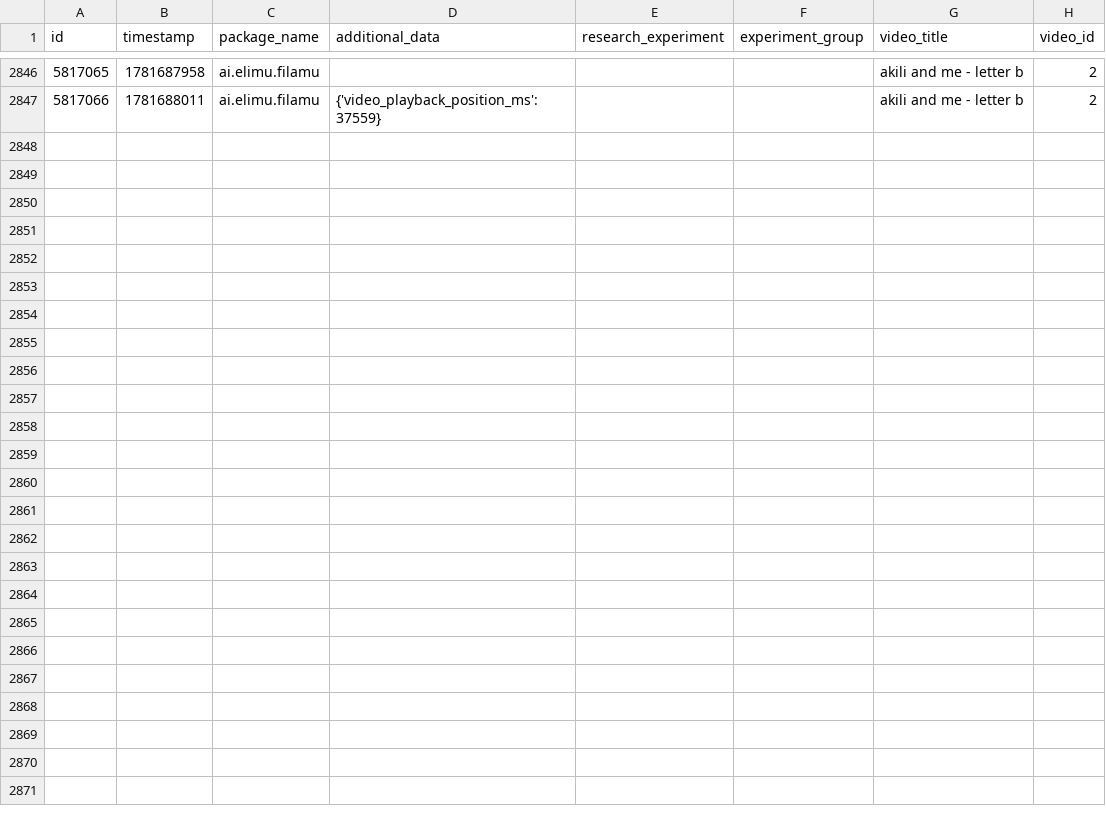
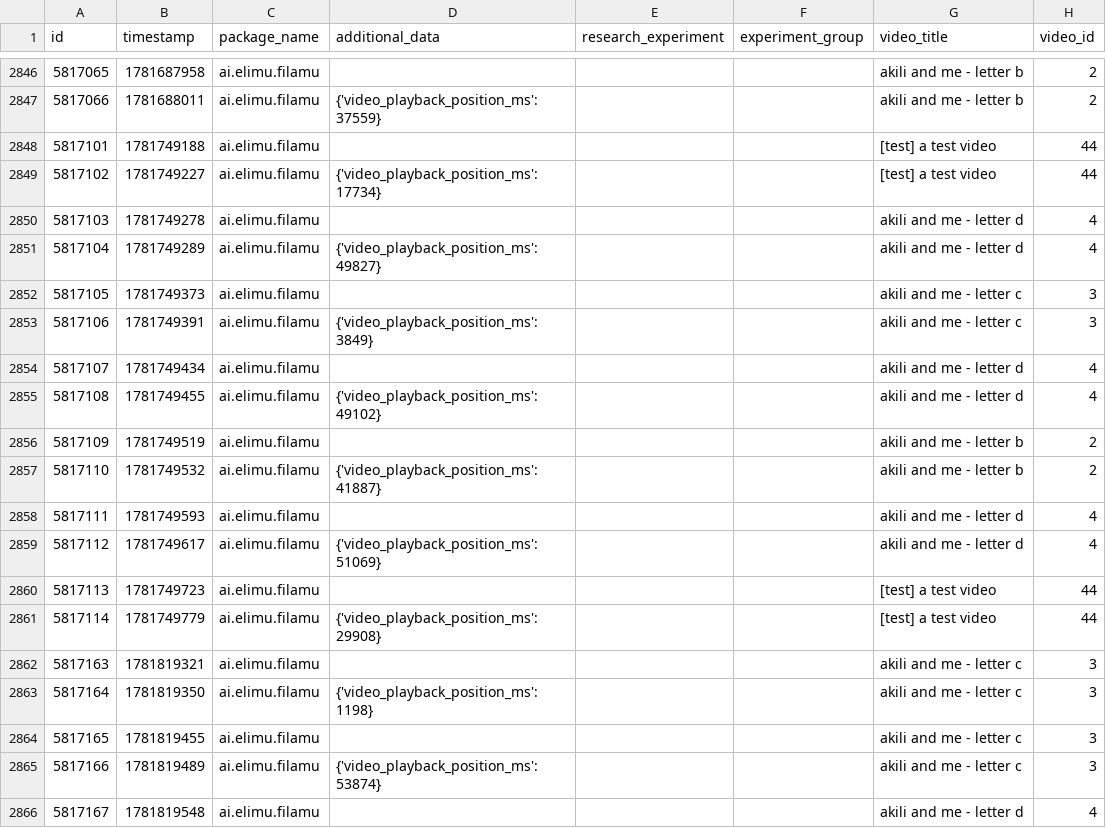
Before and after one commit to elimu-ai/ml-datasets, a CSV file: lang-ENG/student-id-7/video-learning-events.csv, drawn as a sheet; only a part is shown, gaps mark what is left out; the diff covers the shown part only; the diff names each change by its address in the sheet, - before the commit and + after, or states it on an @@ line.

```diff
--- a/lang-ENG/student-id-7/video-learning-events.csv
+++ b/lang-ENG/student-id-7/video-learning-events.csv
+row 2848: 5817101 | 1781749188 | ai.elimu.filamu |  |  |  | [test] a test video | 44
+row 2849: 5817102 | 1781749227 | ai.elimu.filamu | {'video_playback_position_ms': 17734} |  |  | [test] a test video | 44
+row 2850: 5817103 | 1781749278 | ai.elimu.filamu |  |  |  | akili and me - letter d | 4
+row 2851: 5817104 | 1781749289 | ai.elimu.filamu | {'video_playback_position_ms': 49827} |  |  | akili and me - letter d | 4
+row 2852: 5817105 | 1781749373 | ai.elimu.filamu |  |  |  | akili and me - letter c | 3
+row 2853: 5817106 | 1781749391 | ai.elimu.filamu | {'video_playback_position_ms': 3849} |  |  | akili and me - letter c | 3
+row 2854: 5817107 | 1781749434 | ai.elimu.filamu |  |  |  | akili and me - letter d | 4
+row 2855: 5817108 | 1781749455 | ai.elimu.filamu | {'video_playback_position_ms': 49102} |  |  | akili and me - letter d | 4
+row 2856: 5817109 | 1781749519 | ai.elimu.filamu |  |  |  | akili and me - letter b | 2
+row 2857: 5817110 | 1781749532 | ai.elimu.filamu | {'video_playback_position_ms': 41887} |  |  | akili and me - letter b | 2
+row 2858: 5817111 | 1781749593 | ai.elimu.filamu |  |  |  | akili and me - letter d | 4
+row 2859: 5817112 | 1781749617 | ai.elimu.filamu | {'video_playback_position_ms': 51069} |  |  | akili and me - letter d | 4
+row 2860: 5817113 | 1781749723 | ai.elimu.filamu |  |  |  | [test] a test video | 44
+row 2861: 5817114 | 1781749779 | ai.elimu.filamu | {'video_playback_position_ms': 29908} |  |  | [test] a test video | 44
+row 2862: 5817163 | 1781819321 | ai.elimu.filamu |  |  |  | akili and me - letter c | 3
+row 2863: 5817164 | 1781819350 | ai.elimu.filamu | {'video_playback_position_ms': 1198} |  |  | akili and me - letter c | 3
+row 2864: 5817165 | 1781819455 | ai.elimu.filamu |  |  |  | akili and me - letter c | 3
+row 2865: 5817166 | 1781819489 | ai.elimu.filamu | {'video_playback_position_ms': 53874} |  |  | akili and me - letter c | 3
+row 2866: 5817167 | 1781819548 | ai.elimu.filamu |  |  |  | akili and me - letter d | 4
```
Also changed, not shown: 11 added rows elsewhere in this file, lang-ENG/student-id-6/video-learning-events.csv, lang-HIN/student-id-7/video-learning-events.csv, 12 other files.
